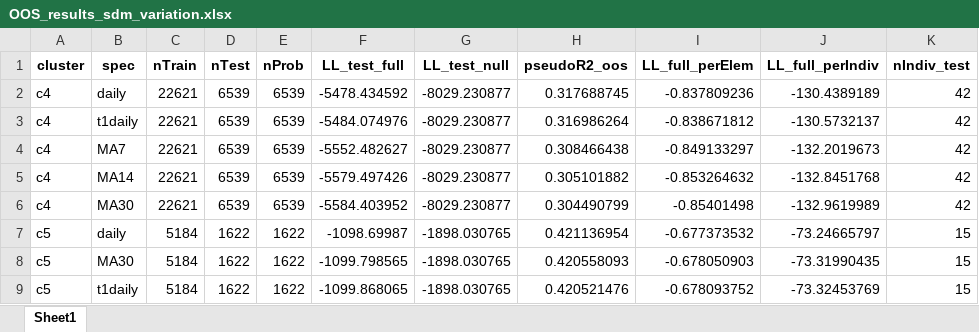
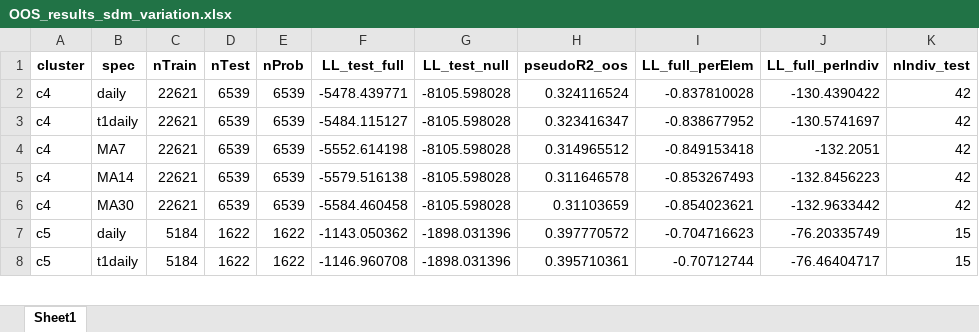
Before and after one commit to futureseas/EconAnalysis, an Excel workbook: Participation/R/output/OOS_results_sdm_variation.xlsx, sheet Sheet1, drawn as a sheet; only a part is shown; values as stored, in another font and other column widths than the file's, no borders; removed rows and columns are numbered as before the commit, all else as after; the diff covers the shown part only; the diff names each change by its address in the sheet, - before the commit and + after, or states it on an @@ line.

```diff
--- a/Participation/R/output/OOS_results_sdm_variation.xlsx (sheet Sheet1)
+++ b/Participation/R/output/OOS_results_sdm_variation.xlsx (sheet Sheet1)
-F2 (LL_test_full): -5478.434592
+F2 (LL_test_full): -5478.439771
-G2:G6 (LL_test_null): -8029.230877
+G2:G6 (LL_test_null): -8105.598028
-H2 (pseudoR2_oos): 0.317688745
+H2 (pseudoR2_oos): 0.324116524
-I2 (LL_full_perElem): -0.837809236
+I2 (LL_full_perElem): -0.837810028
-J2 (LL_full_perIndiv): -130.4389189
+J2 (LL_full_perIndiv): -130.4390422
-F3 (LL_test_full): -5484.074976
+F3 (LL_test_full): -5484.115127
-H3 (pseudoR2_oos): 0.316986264
+H3 (pseudoR2_oos): 0.323416347
-I3 (LL_full_perElem): -0.838671812
+I3 (LL_full_perElem): -0.838677952
-J3 (LL_full_perIndiv): -130.5732137
+J3 (LL_full_perIndiv): -130.5741697
-F4 (LL_test_full): -5552.482627
+F4 (LL_test_full): -5552.614198
-H4 (pseudoR2_oos): 0.308466438
+H4 (pseudoR2_oos): 0.314965512
-I4 (LL_full_perElem): -0.849133297
+I4 (LL_full_perElem): -0.849153418
-J4 (LL_full_perIndiv): -132.2019673
+J4 (LL_full_perIndiv): -132.2051
-F5 (LL_test_full): -5579.497426
+F5 (LL_test_full): -5579.516138
-H5 (pseudoR2_oos): 0.305101882
+H5 (pseudoR2_oos): 0.311646578
-I5 (LL_full_perElem): -0.853264632
+I5 (LL_full_perElem): -0.853267493
-J5 (LL_full_perIndiv): -132.8451768
+J5 (LL_full_perIndiv): -132.8456223
-F6 (LL_test_full): -5584.403952
+F6 (LL_test_full): -5584.460458
-H6 (pseudoR2_oos): 0.304490799
+H6 (pseudoR2_oos): 0.31103659
-I6 (LL_full_perElem): -0.85401498
+I6 (LL_full_perElem): -0.854023621
-J6 (LL_full_perIndiv): -132.9619989
+J6 (LL_full_perIndiv): -132.9633442
-F7 (LL_test_full): -1098.69987
+F7 (LL_test_full): -1143.050362
-G7 (LL_test_null): -1898.030765
+G7 (LL_test_null): -1898.031396
-H7 (pseudoR2_oos): 0.421136954
+H7 (pseudoR2_oos): 0.397770572
-I7 (LL_full_perElem): -0.677373532
+I7 (LL_full_perElem): -0.704716623
-J7 (LL_full_perIndiv): -73.24665797
+J7 (LL_full_perIndiv): -76.20335749
-row 8: c5 | MA30 | 5184 | 1622 | 1622 | -1099.798565 | -1898.030765 | 0.420558093 | -0.678050903 | -73.31990435 | 15
-F8 (LL_test_full): -1099.868065
+F8 (LL_test_full): -1146.960708
-G8 (LL_test_null): -1898.030765
+G8 (LL_test_null): -1898.031396
-H8 (pseudoR2_oos): 0.420521476
+H8 (pseudoR2_oos): 0.395710361
-I8 (LL_full_perElem): -0.678093752
+I8 (LL_full_perElem): -0.70712744
-J8 (LL_full_perIndiv): -73.32453769
+J8 (LL_full_perIndiv): -76.46404717
```
Also changed, not shown: 1 added row and 66 edited cells elsewhere in this sheet, Participation/R/output/LL_AIC_BIC_allclusters.xlsx, 52 other files.
